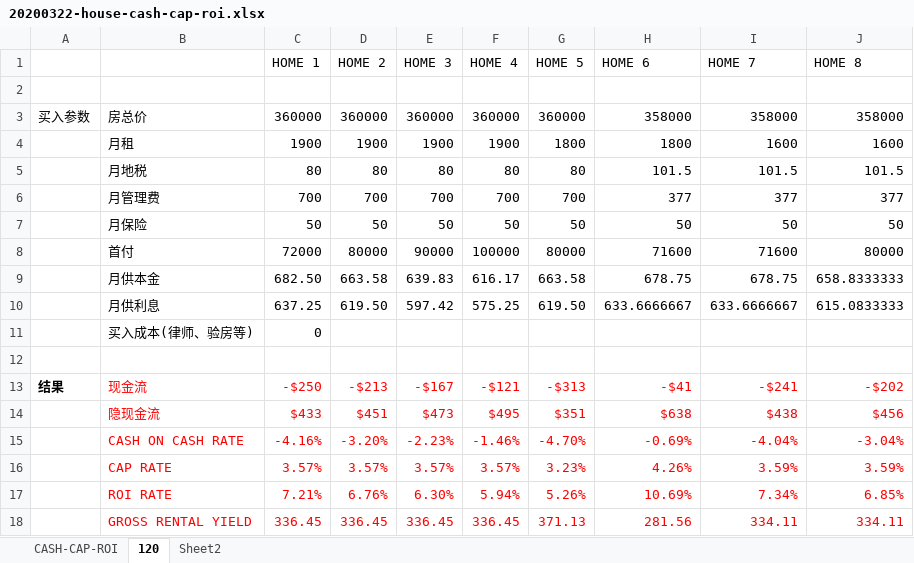
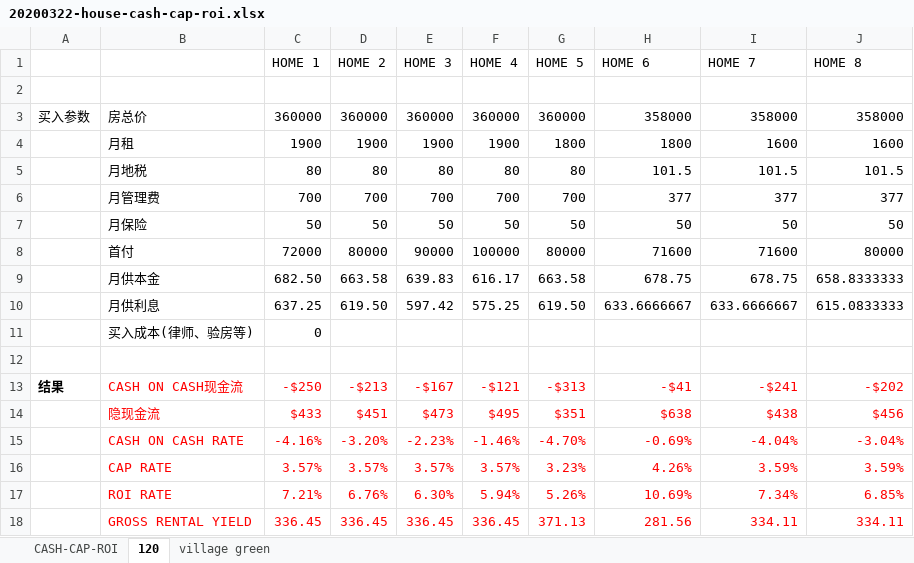
Before and after one commit to andyfengc/andyfengc.github.io, an Excel workbook: download/20200322-house-cash-cap-roi.xlsx, sheet 120, drawn as a sheet; values as stored, in another font and other column widths than the file's, no borders; the diff names each change by its address in the sheet, - before the commit and + after, or states it on an @@ line.

```diff
--- a/download/20200322-house-cash-cap-roi.xlsx (sheet 120)
+++ b/download/20200322-house-cash-cap-roi.xlsx (sheet 120)
-sheet tab: Sheet2
+sheet tab: village green
-B13: 现金流
+B13: CASH ON CASH现金流
```
Also changed, not shown: sheet village green, sheet CASH-CAP-ROI, 27 other files.
